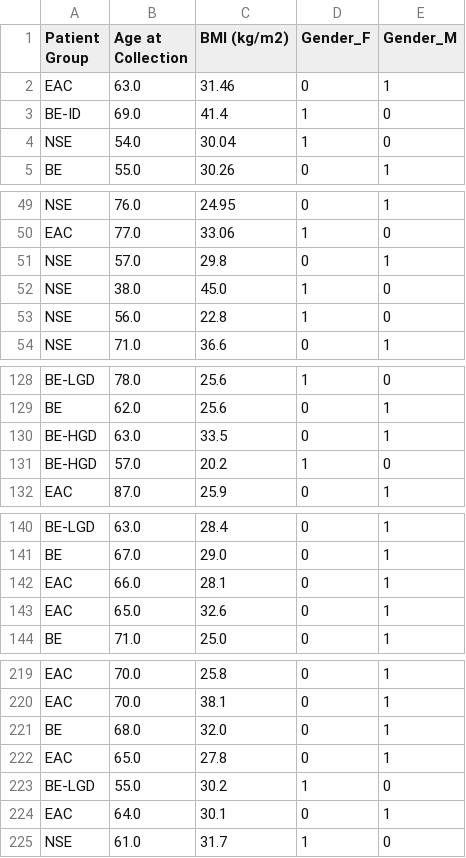
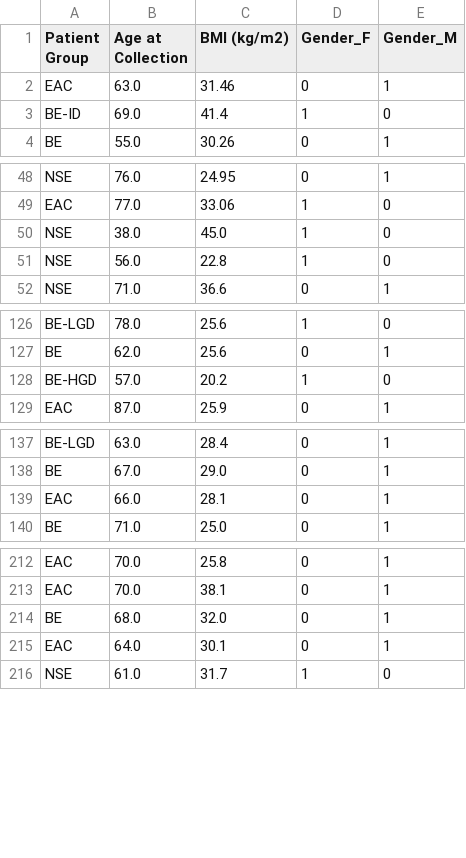
Before and after one commit to Frankr22/Machine-Learning-for-Oesophageal-Cancer-Diagnosis, a CSV file: Data_Cleaned/clinical_only.csv, drawn as a sheet; only a part is shown, gaps mark what is left out; the diff covers the shown part only; the diff names each change by its address in the sheet, - before the commit and + after, or states it on an @@ line.

```diff
--- a/Data_Cleaned/clinical_only.csv
+++ b/Data_Cleaned/clinical_only.csv
-row 4: NSE | 54.0 | 30.04 | 1 | 0
-row 51: NSE | 57.0 | 29.8 | 0 | 1
-row 130: BE-HGD | 63.0 | 33.5 | 0 | 1
-row 143: EAC | 65.0 | 32.6 | 0 | 1
-row 222: EAC | 65.0 | 27.8 | 0 | 1
-row 223: BE-LGD | 55.0 | 30.2 | 1 | 0
```
Also changed, not shown: 4 removed rows elsewhere in this file, Data_Cleaned/clinic_ratios.csv, Data_Cleaned/clinic_ratios_JAC.csv, 10 other files.
